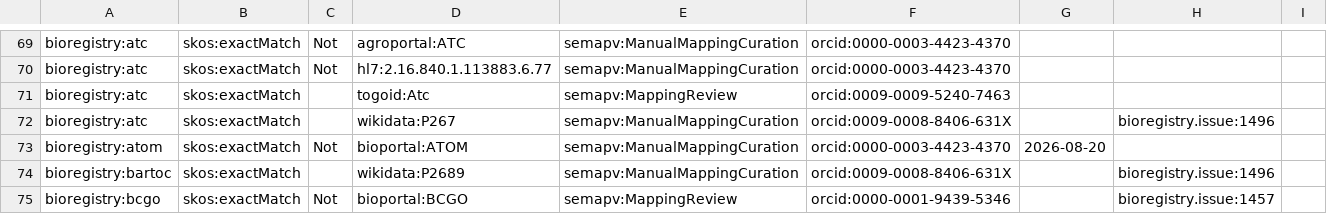
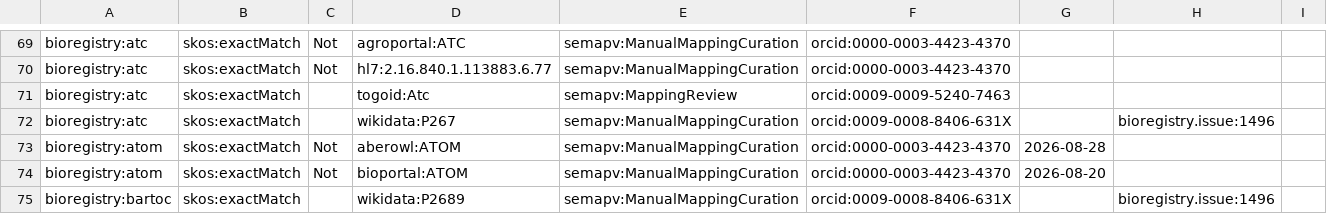
Before and after one commit to biopragmatics/bioregistry, a TSV file: src/bioregistry/data/curated_mappings.sssom.tsv, drawn as a sheet; only a part is shown, gaps mark what is left out; the shorter side is filled out with more unchanged rows; the diff names each change by its address in the sheet, - before the commit and + after, or states it on an @@ line.

```diff
--- a/src/bioregistry/data/curated_mappings.sssom.tsv
+++ b/src/bioregistry/data/curated_mappings.sssom.tsv
+row 73: bioregistry:atom | skos:exactMatch | Not | aberowl:ATOM | semapv:ManualMappingCuration | orcid:0000-0003-4423-4370 | 2026-08-28
```
Also changed, not shown: exports/alignment/lov.tsv, 18 other files.
